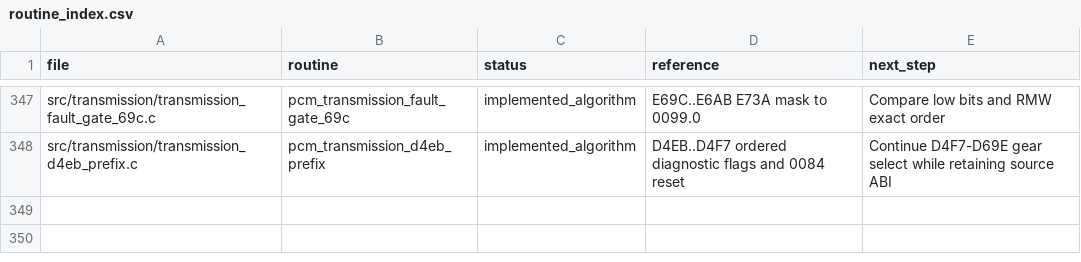
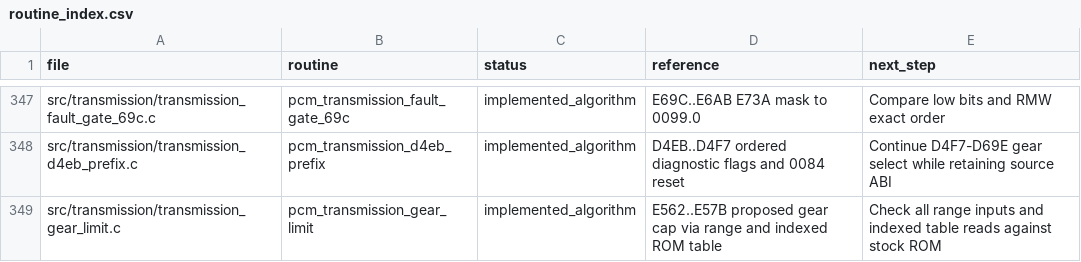
Before and after one commit to snow663/7427HWContract, a CSV file: pseudo-source/routine_index.csv, drawn as a sheet; only a part is shown, gaps mark what is left out; the diff names each change by its address in the sheet, - before the commit and + after, or states it on an @@ line.

Commit message:
Index BMHM E562 stock gear limit algorithm

```diff
--- a/pseudo-source/routine_index.csv
+++ b/pseudo-source/routine_index.csv
+row 349: src/transmission/transmission_gear_limit.c | pcm_transmission_gear_limit | implemented_algorithm | E562..E57B proposed gear cap via range and indexed ROM table | Check all range inputs and indexed table reads against stock ROM
```
